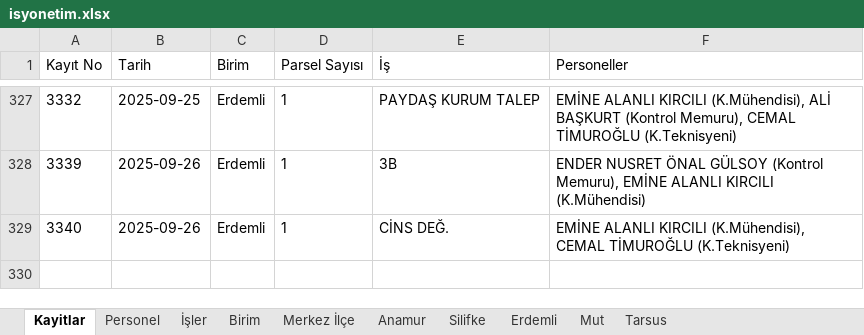
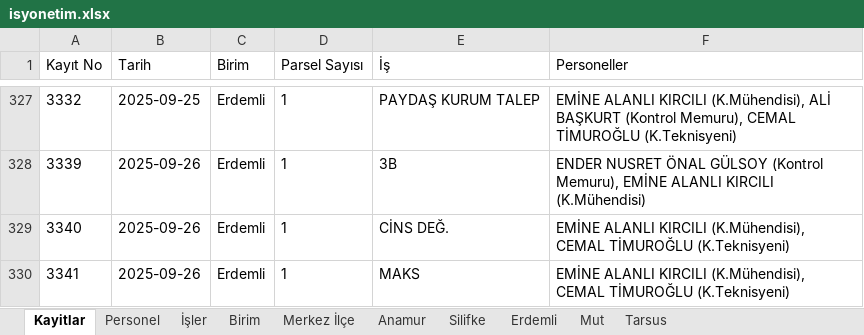
Before and after one commit to gokhangeo/isyonetim, an Excel workbook: isyonetim.xlsx, sheet Kayitlar, drawn as a sheet; only a part is shown, gaps mark what is left out; values as stored, in another font and other column widths than the file's, no borders; the diff names each change by its address in the sheet, - before the commit and + after, or states it on an @@ line.

Commit message:
[Kadastro App] Yeni kayıt eklendi: 3341

```diff
--- a/isyonetim.xlsx (sheet Kayitlar)
+++ b/isyonetim.xlsx (sheet Kayitlar)
+row 330: 3341 | 2025-09-26 | Erdemli | 1 | MAKS | EMİNE ALANLI KIRCILI (K.Mühendisi), CEMAL TİMUROĞLU (K.Teknisyeni)
```
Also changed, not shown: sheet Erdemli.
